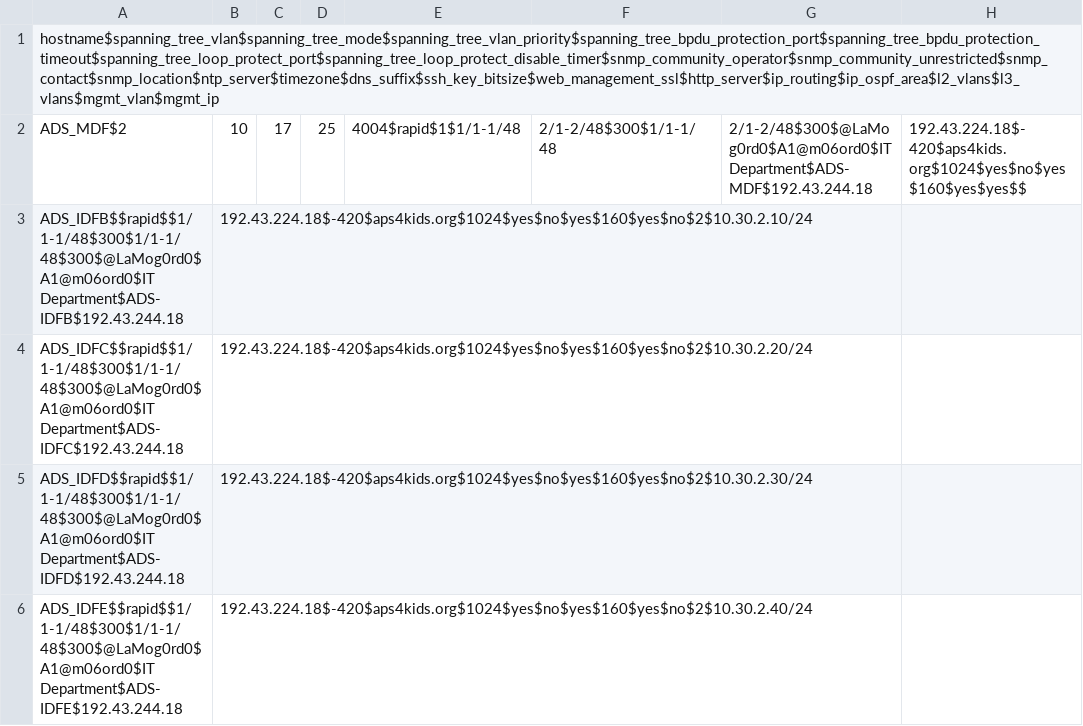
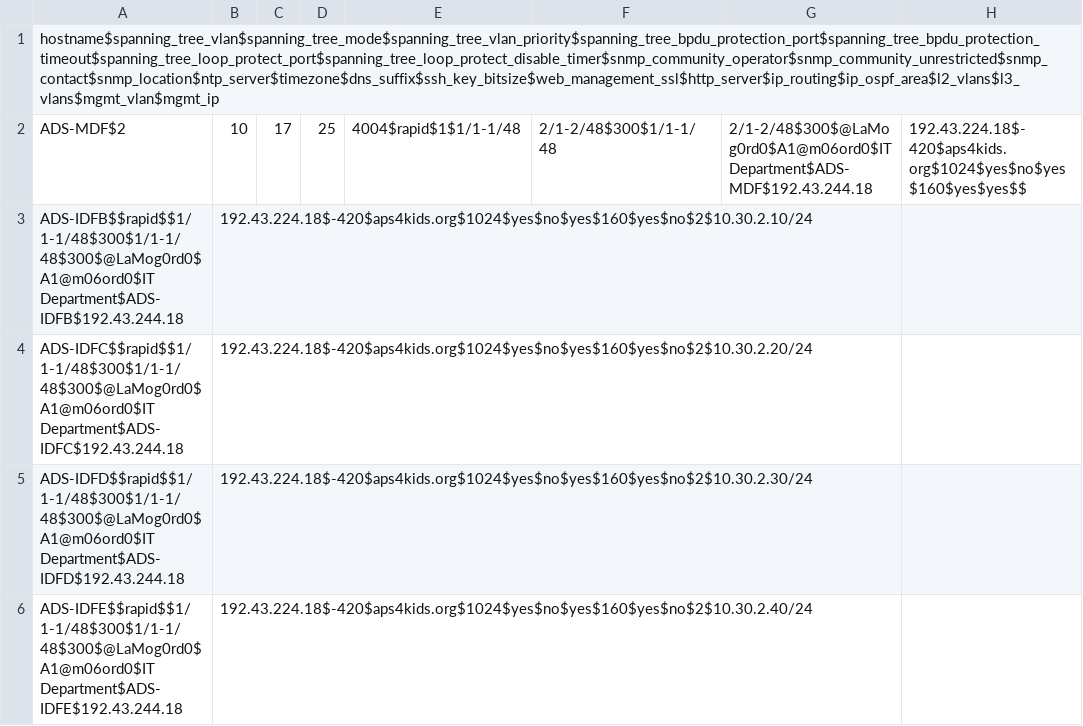
Before and after one commit to autotraversa/Alamogordo_Jinja, a CSV file: Alamogordo.csv, drawn as a sheet.

```diff
--- a/Alamogordo.csv
+++ b/Alamogordo.csv
@@ -1,6 +1,6 @@
 hostname$spanning_tree_vlan$spanning_tree_mode$spanning_tree_vlan_priority$spanning_tree_bpdu_protection_port$spanning_tree_bpdu_protection_timeout$spanning_tree_loop_protect_port$spanning_tree_loop_protect_disable_timer$snmp_community_operator$snmp_community_unrestricted$snmp_contact$snmp_location$ntp_server$timezone$dns_suffix$ssh_key_bitsize$web_management_ssl$http_server$ip_routing$ip_ospf_area$l2_vlans$l3_vlans$mgmt_vlan$mgmt_ip
-ADS_MDF$2,10,17,25,4004$rapid$1$1/1-1/48,2/1-2/48$300$1/1-1/48,2/1-2/48$300$@LaMog0rd0$A1@m06ord0$IT Department$ADS-MDF$192.43.244.18,192.43.224.18$-420$aps4kids.org$1024$yes$no$yes$160$yes$yes$$
-ADS_IDFB$$rapid$$1/1-1/48$300$1/1-1/48$300$@LaMog0rd0$A1@m06ord0$IT Department$ADS-IDFB$192.43.244.18,192.43.224.18$-420$aps4kids.org$1024$yes$no$yes$160$yes$no$2$10.30.2.10/24
-ADS_IDFC$$rapid$$1/1-1/48$300$1/1-1/48$300$@LaMog0rd0$A1@m06ord0$IT Department$ADS-IDFC$192.43.244.18,192.43.224.18$-420$aps4kids.org$1024$yes$no$yes$160$yes$no$2$10.30.2.20/24
-ADS_IDFD$$rapid$$1/1-1/48$300$1/1-1/48$300$@LaMog0rd0$A1@m06ord0$IT Department$ADS-IDFD$192.43.244.18,192.43.224.18$-420$aps4kids.org$1024$yes$no$yes$160$yes$no$2$10.30.2.30/24
-ADS_IDFE$$rapid$$1/1-1/48$300$1/1-1/48$300$@LaMog0rd0$A1@m06ord0$IT Department$ADS-IDFE$192.43.244.18,192.43.224.18$-420$aps4kids.org$1024$yes$no$yes$160$yes$no$2$10.30.2.40/24
+ADS-MDF$2,10,17,25,4004$rapid$1$1/1-1/48,2/1-2/48$300$1/1-1/48,2/1-2/48$300$@LaMog0rd0$A1@m06ord0$IT Department$ADS-MDF$192.43.244.18,192.43.224.18$-420$aps4kids.org$1024$yes$no$yes$160$yes$yes$$
+ADS-IDFB$$rapid$$1/1-1/48$300$1/1-1/48$300$@LaMog0rd0$A1@m06ord0$IT Department$ADS-IDFB$192.43.244.18,192.43.224.18$-420$aps4kids.org$1024$yes$no$yes$160$yes$no$2$10.30.2.10/24
+ADS-IDFC$$rapid$$1/1-1/48$300$1/1-1/48$300$@LaMog0rd0$A1@m06ord0$IT Department$ADS-IDFC$192.43.244.18,192.43.224.18$-420$aps4kids.org$1024$yes$no$yes$160$yes$no$2$10.30.2.20/24
+ADS-IDFD$$rapid$$1/1-1/48$300$1/1-1/48$300$@LaMog0rd0$A1@m06ord0$IT Department$ADS-IDFD$192.43.244.18,192.43.224.18$-420$aps4kids.org$1024$yes$no$yes$160$yes$no$2$10.30.2.30/24
+ADS-IDFE$$rapid$$1/1-1/48$300$1/1-1/48$300$@LaMog0rd0$A1@m06ord0$IT Department$ADS-IDFE$192.43.244.18,192.43.224.18$-420$aps4kids.org$1024$yes$no$yes$160$yes$no$2$10.30.2.40/24
```
Also changed, not shown: 1 other file.
